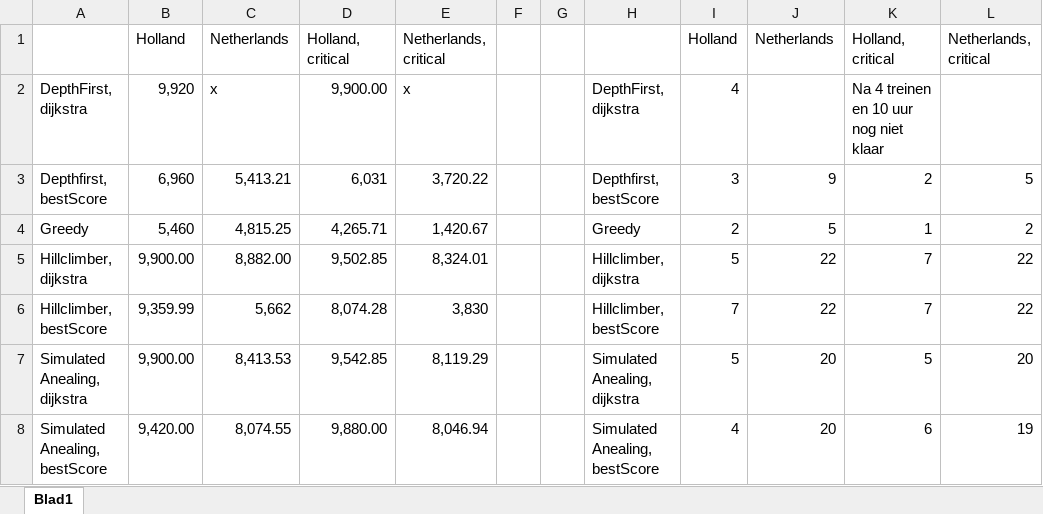
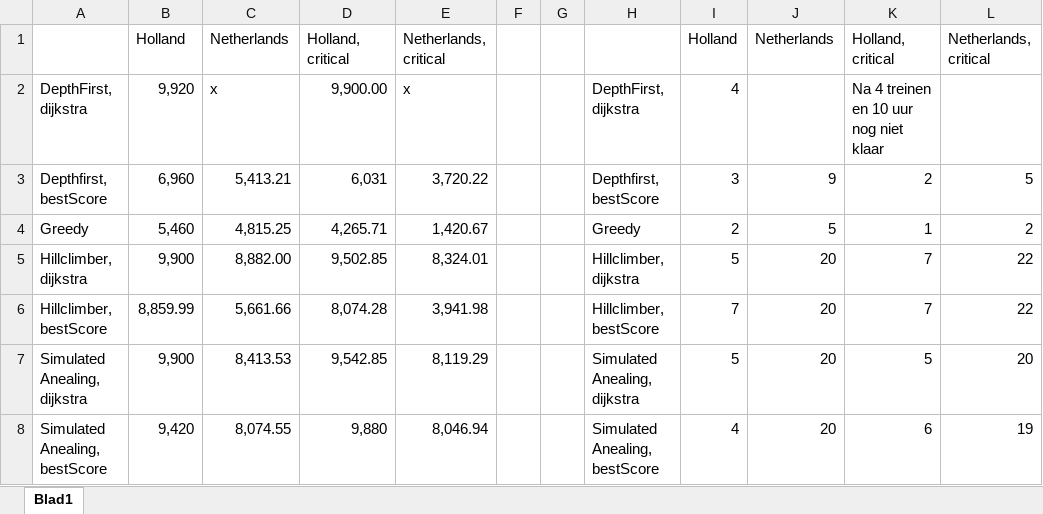
Before and after one commit to suitendaal/RailNL, an Excel workbook: Results/Scores_RailNL.xlsx, sheet Blad1, drawn as a sheet; values as stored, in another font and other column widths than the file's, no borders; the diff names each change by its address in the sheet, - before the commit and + after, or states it on an @@ line.

Commit message:
results edit

```diff
--- a/Results/Scores_RailNL.xlsx (sheet Blad1)
+++ b/Results/Scores_RailNL.xlsx (sheet Blad1)
-B5: 9,900.00
+B5: 9,900
-J5:J6: 22
+J5:J6: 20
-B6: 9,359.99
+B6: 8,859.99
-C6: 5,662
+C6: 5,661.66
-E6: 3,830
+E6: 3,941.98
-B7: 9,900.00
+B7: 9,900
-B8: 9,420.00
+B8: 9,420
-D8: 9,880.00
+D8: 9,880
```
